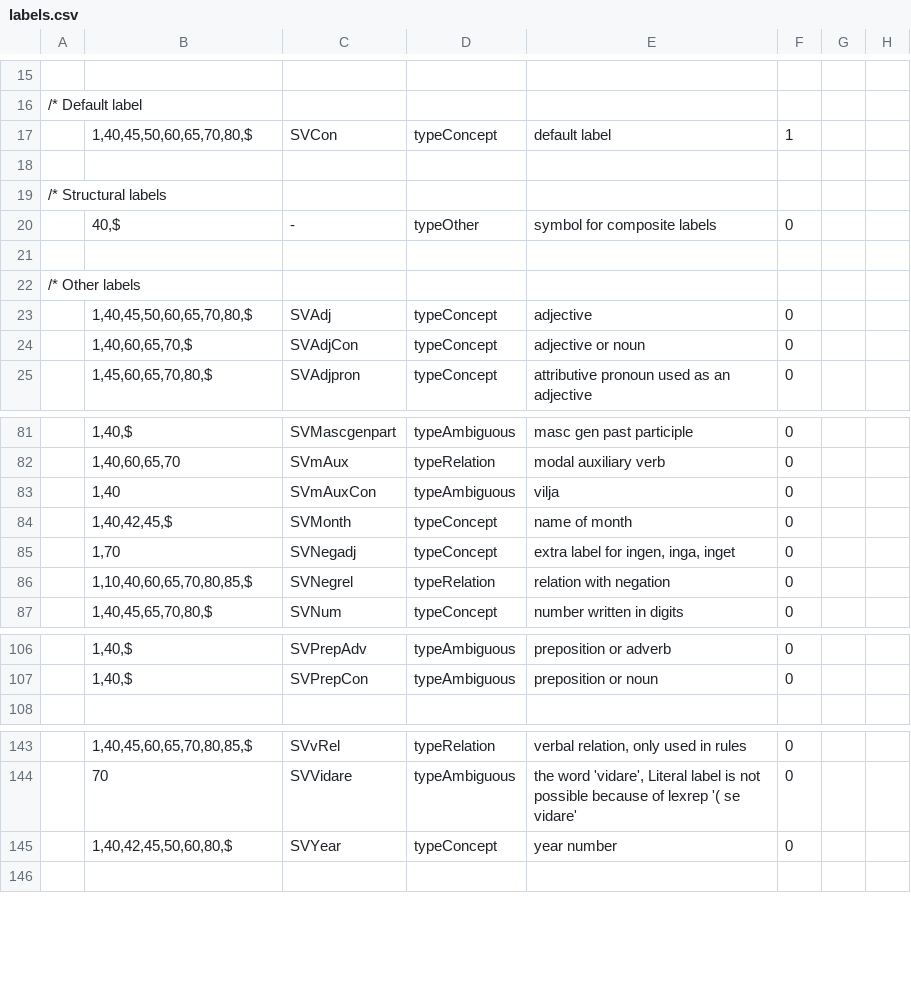
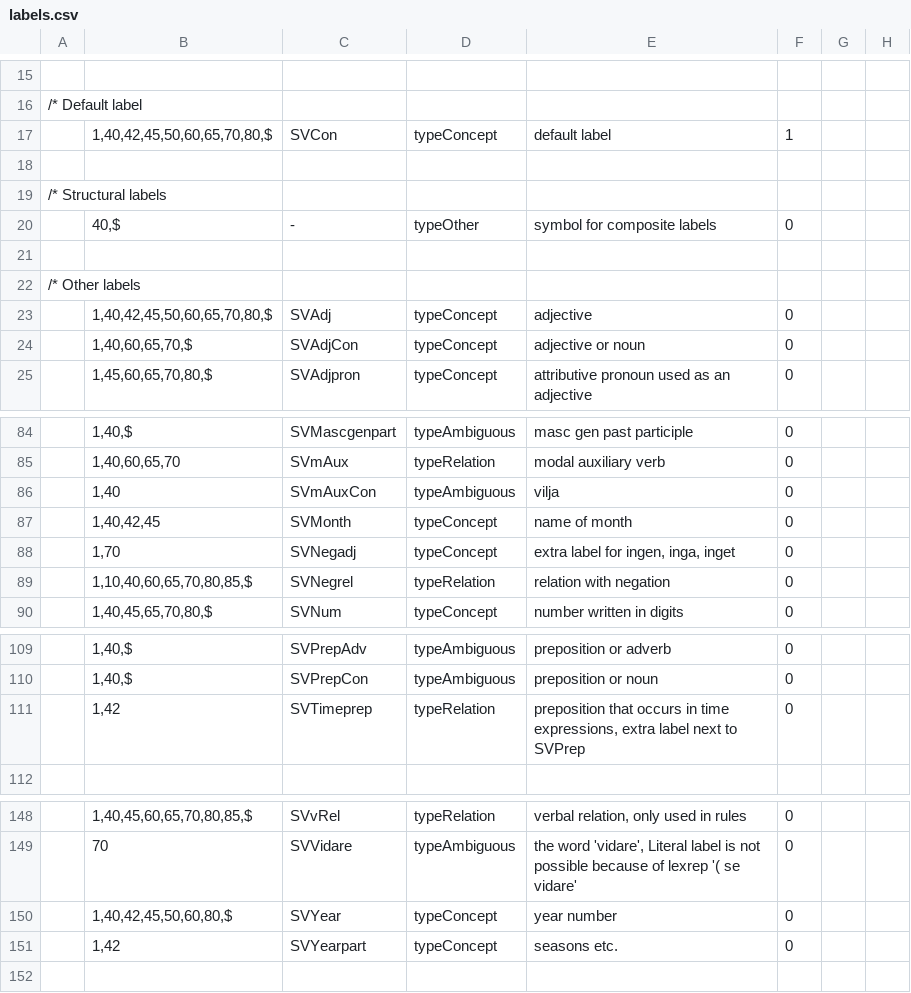
Before and after one commit to intersystems/iknow, a CSV file: language_models/sv/labels.csv, drawn as a sheet; only a part is shown, gaps mark what is left out; the diff covers the shown part only.

```diff
--- a/language_models/sv/labels.csv
+++ b/language_models/sv/labels.csv
@@ -16,3 +16,3 @@
 /* Default label
-;1,40,45,50,60,65,70,80,$;SVCon;typeConcept;default label;1;;
+;1,40,42,45,50,60,65,70,80,$;SVCon;typeConcept;default label;1;;
 
@@ -22,3 +22,3 @@
 /* Other labels
-;1,40,45,50,60,65,70,80,$;SVAdj;typeConcept;adjective;0;;
+;1,40,42,45,50,60,65,70,80,$;SVAdj;typeConcept;adjective;0;;
 ;1,40,60,65,70,$;SVAdjCon;typeConcept;adjective or noun;0;;
@@ -83,3 +86,3 @@
 ;1,40;SVmAuxCon;typeAmbiguous;vilja;0;;
-;1,40,42,45,$;SVMonth;typeConcept;name of month;0;;
+;1,40,42,45;SVMonth;typeConcept;name of month;0;;
 ;1,70;SVNegadj;typeConcept;extra label for ingen, inga, inget;0;;
@@ -107,2 +110,3 @@
 ;1,40,$;SVPrepCon;typeAmbiguous;preposition or noun;0;;
+;1,42;SVTimeprep;typeRelation;preposition that occurs in time expressions, extra label next to SVPrep;0;;
 
@@ -145,2 +150,3 @@
 ;1,40,42,45,50,60,80,$;SVYear;typeConcept;year number;0;;
+;1,42;SVYearpart;typeConcept;seasons etc.;0;;
 
```
Also changed, not shown: 8 added rows, 1 removed row and 2 edited cells elsewhere in this file, language_models/sv/regex.csv, language_models/sv/rules.csv, 24 other files.
